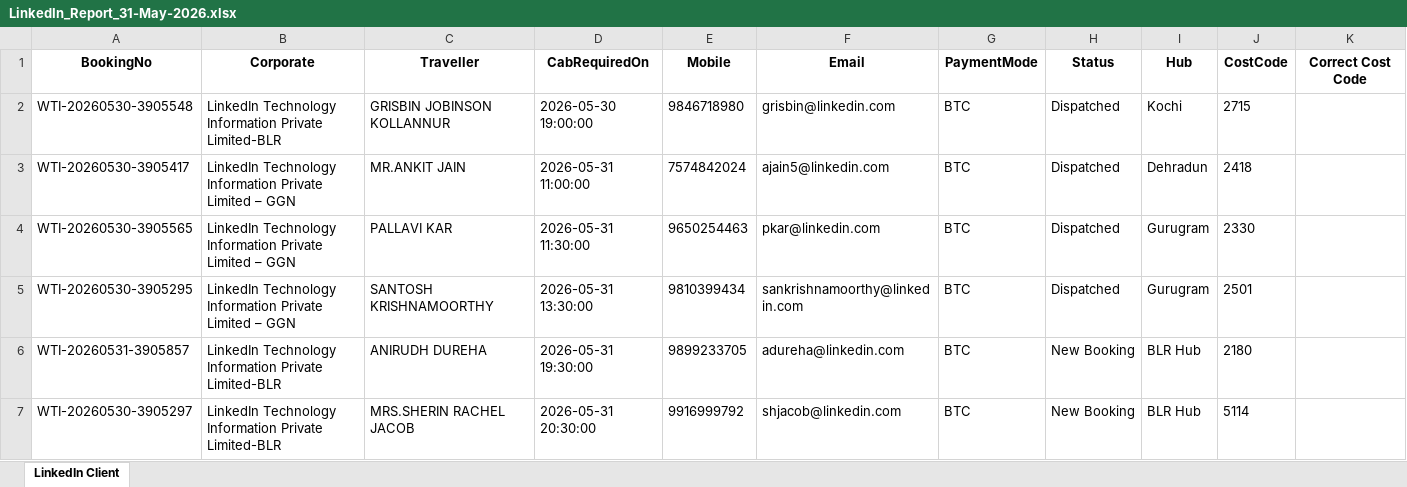
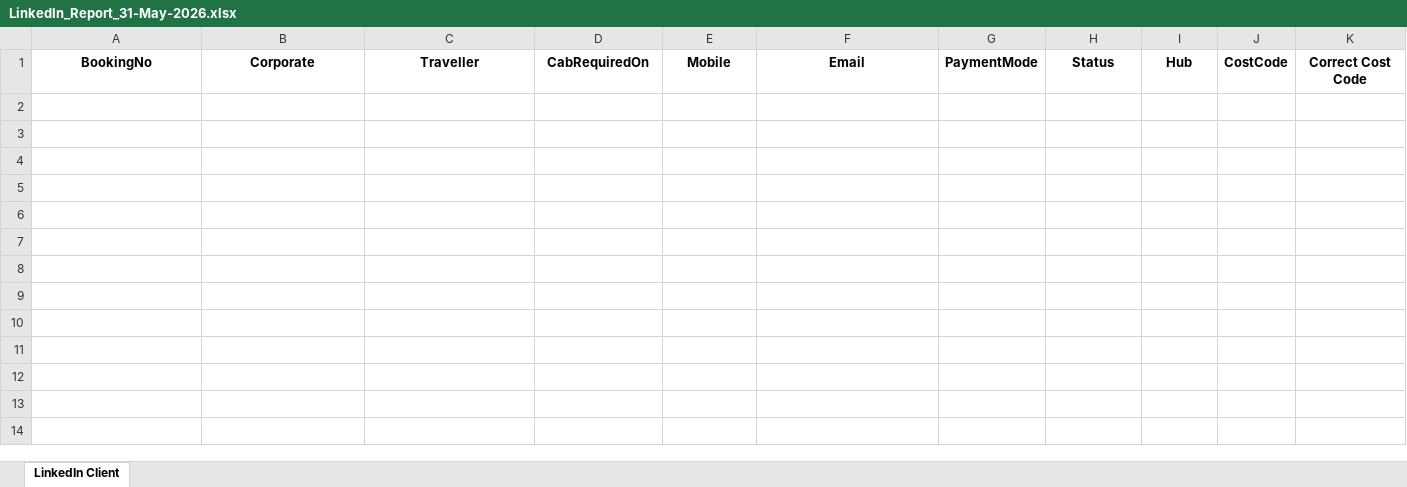
Before and after one commit to Adit-Sharma-Wti/Reservation-Booking-Report-Automation-Payment-Mode-, an Excel workbook: store/May-2026/Mail Attachment/LinkedIn_Report_31-May-2026.xlsx, sheet LinkedIn Client, drawn as a sheet; values as stored, in another font and other column widths than the file's, no borders; the diff names each change by its address in the sheet, - before the commit and + after, or states it on an @@ line.

```diff
--- a/store/May-2026/Mail Attachment/LinkedIn_Report_31-May-2026.xlsx (sheet LinkedIn Client)
+++ b/store/May-2026/Mail Attachment/LinkedIn_Report_31-May-2026.xlsx (sheet LinkedIn Client)
-row 2: WTI-20260530-3905548 | LinkedIn Technology Information Private Limited-BLR | GRISBIN JOBINSON KOLLANNUR | 2026-05-30 19:00:00 | 9846718980 | grisbin@linkedin.com | BTC | Dispatched | Kochi | 2715
-row 3: WTI-20260530-3905417 | LinkedIn Technology Information Private Limited – GGN | MR.ANKIT JAIN | 2026-05-31 11:00:00 | 7574842024 | ajain5@linkedin.com | BTC | Dispatched | Dehradun | 2418
-row 4: WTI-20260530-3905565 | LinkedIn Technology Information Private Limited – GGN | PALLAVI KAR | 2026-05-31 11:30:00 | 9650254463 | pkar@linkedin.com | BTC | Dispatched | Gurugram | 2330
-row 5: WTI-20260530-3905295 | LinkedIn Technology Information Private Limited – GGN | SANTOSH KRISHNAMOORTHY | 2026-05-31 13:30:00 | 9810399434 | sankrishnamoorthy@linkedin.com | BTC | Dispatched | Gurugram | 2501
-row 6: WTI-20260531-3905857 | LinkedIn Technology Information Private Limited-BLR | ANIRUDH DUREHA | 2026-05-31 19:30:00 | 9899233705 | adureha@linkedin.com | BTC | New Booking | BLR Hub | 2180
-row 7: WTI-20260530-3905297 | LinkedIn Technology Information Private Limited-BLR | MRS.SHERIN RACHEL JACOB | 2026-05-31 20:30:00 | 9916999792 | shjacob@linkedin.com | BTC | New Booking | BLR Hub | 5114
```
Also changed, not shown: store/May-2026/Mail Attachment/BTC_Report_31-May-2026.xlsx, store/May-2026/Mail Attachment/Non_BTC_Report_31-May-2026.xlsx, 3 other files.
